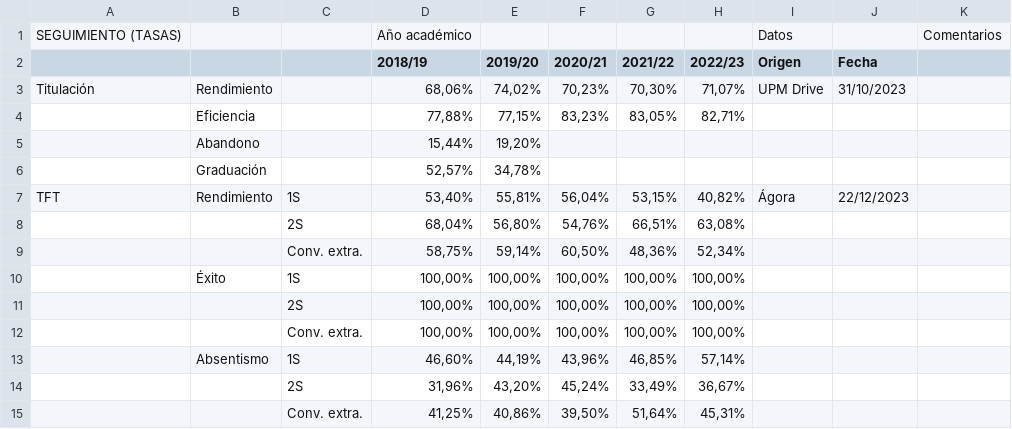
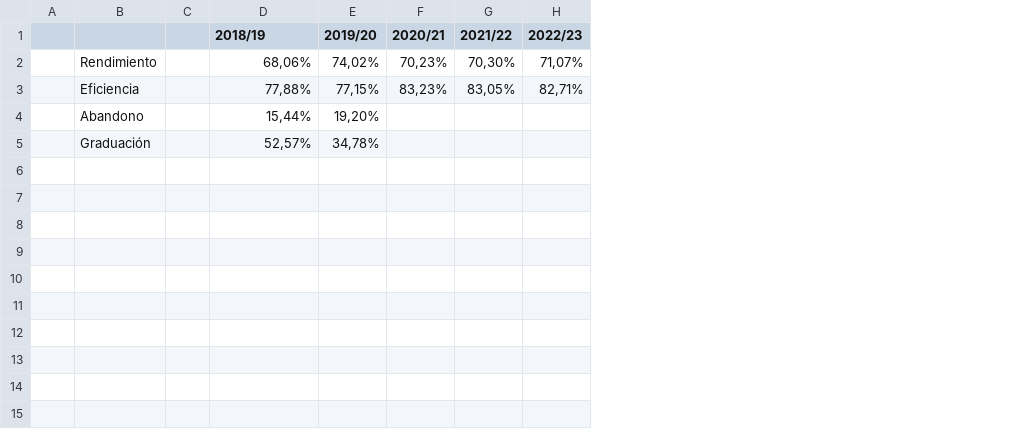
Before and after one commit to soletevendrell/visualizacion_power_bi, a CSV file: project-root/uploads/pasted_data.csv, drawn as a sheet; removed rows and columns are numbered as before the commit, all else as after; the diff names each change by its address in the sheet, - before the commit and + after, or states it on an @@ line.

```diff
--- a/project-root/uploads/pasted_data.csv
+++ b/project-root/uploads/pasted_data.csv
-column A, row 3: Titulación
+column A, empty
-column C, empty
+column C, empty
-column I (Origen), row 3: UPM Drive
-column J (Fecha), row 3: 31/10/2023
-column K, empty
-row 1: SEGUIMIENTO (TASAS) |  |  | Año académico |  |  |  |  | Datos |  | Comentarios
-row 7: TFT | Rendimiento | 1S | 53,40% | 55,81% | 56,04% | 53,15% | 40,82% | Ágora | 22/12/2023
-row 8:  |  | 2S | 68,04% | 56,80% | 54,76% | 66,51% | 63,08%
-row 9:  |  | Conv. extra. | 58,75% | 59,14% | 60,50% | 48,36% | 52,34%
-row 10:  | Éxito | 1S | 100,00% | 100,00% | 100,00% | 100,00% | 100,00%
-row 11:  |  | 2S | 100,00% | 100,00% | 100,00% | 100,00% | 100,00%
-row 12:  |  | Conv. extra. | 100,00% | 100,00% | 100,00% | 100,00% | 100,00%
-row 13:  | Absentismo | 1S | 46,60% | 44,19% | 43,96% | 46,85% | 57,14%
-row 14:  |  | 2S | 31,96% | 43,20% | 45,24% | 33,49% | 36,67%
-row 15:  |  | Conv. extra. | 41,25% | 40,86% | 39,50% | 51,64% | 45,31%
```
Also changed, not shown: 21 other files.
